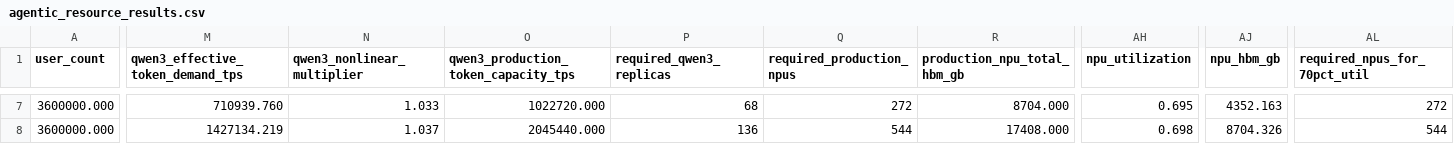
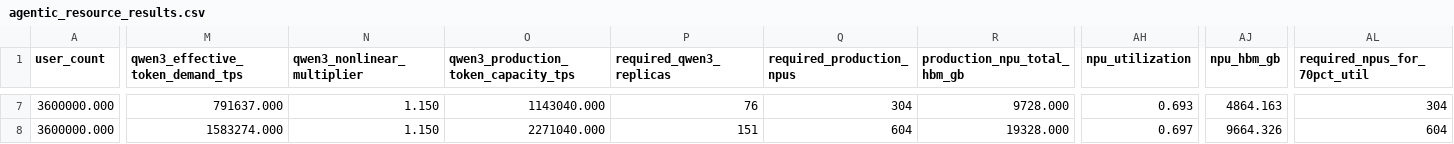
Before and after one commit to acore2026/analytical-resource-model, a CSV file: outputs/agentic_resource_results.csv, drawn as a sheet; only a part is shown, gaps mark what is left out; the diff covers the shown part only; the diff names each change by its address in the sheet, - before the commit and + after, or states it on an @@ line.

```diff
--- a/outputs/agentic_resource_results.csv
+++ b/outputs/agentic_resource_results.csv
-M7 (qwen3_effective_token_demand_tps): 710939.760
+M7 (qwen3_effective_token_demand_tps): 791637.000
-N7 (qwen3_nonlinear_multiplier): 1.033
+N7 (qwen3_nonlinear_multiplier): 1.150
-O7: 1022720.000
+O7: 1143040.000
-P7 (required_qwen3_replicas): 68
+P7 (required_qwen3_replicas): 76
-Q7 (required_production_npus): 272
+Q7 (required_production_npus): 304
-R7 (production_npu_total_hbm_gb): 8704.000
+R7 (production_npu_total_hbm_gb): 9728.000
-AH7 (npu_utilization): 0.695
+AH7 (npu_utilization): 0.693
-AJ7 (npu_hbm_gb): 4352.163
+AJ7 (npu_hbm_gb): 4864.163
-AL7 (required_npus_for_70pct_util): 272
+AL7 (required_npus_for_70pct_util): 304
-M8 (qwen3_effective_token_demand_tps): 1427134.219
+M8 (qwen3_effective_token_demand_tps): 1583274.000
-N8 (qwen3_nonlinear_multiplier): 1.037
+N8 (qwen3_nonlinear_multiplier): 1.150
-O8: 2045440.000
+O8: 2271040.000
-P8 (required_qwen3_replicas): 136
+P8 (required_qwen3_replicas): 151
-Q8 (required_production_npus): 544
+Q8 (required_production_npus): 604
-R8 (production_npu_total_hbm_gb): 17408.000
+R8 (production_npu_total_hbm_gb): 19328.000
-AH8 (npu_utilization): 0.698
+AH8 (npu_utilization): 0.697
-AJ8 (npu_hbm_gb): 8704.326
+AJ8 (npu_hbm_gb): 9664.326
-AL8 (required_npus_for_70pct_util): 544
+AL8 (required_npus_for_70pct_util): 604
```
Also changed, not shown: 76 edited cells elsewhere in this file, outputs/agentic_qwen3_sizing_sensitivity.csv, outputs/agentic_resource_sensitivity.csv, 21 other files.
